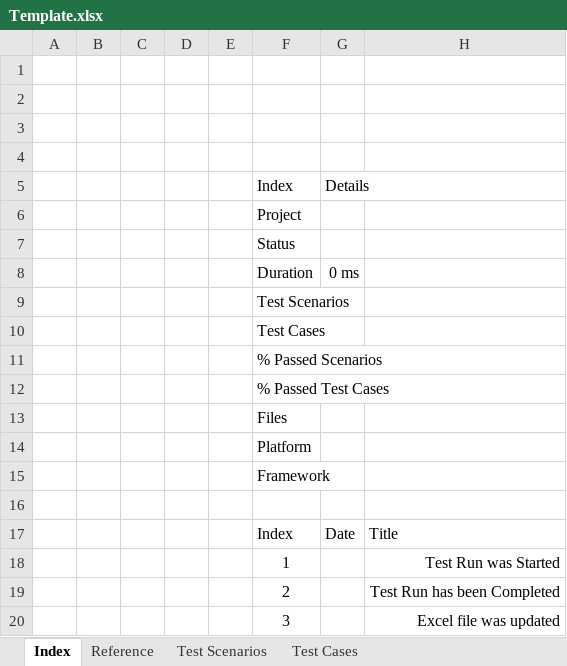
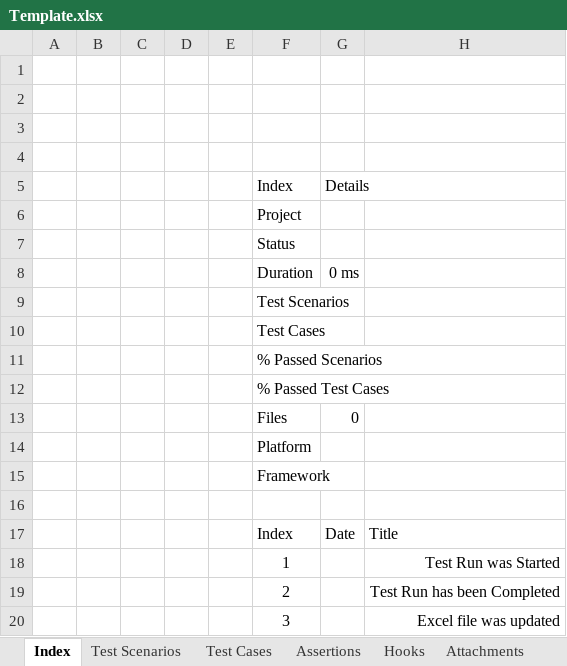
Before and after one commit to RahulARanger/handshake, an Excel workbook: handshake/Exporters/Template.xlsx, sheet Index, drawn as a sheet; values as stored, in another font and other column widths than the file's, no borders; conditional formats and table styles not drawn; the diff names each change by its address in the sheet, - before the commit and + after, or states it on an @@ line.

Commit message:
feat: Sheets is decided feat: exporter is modified to support the excel feat: excel exporter can now export Test Suites and Test Cases

```diff
--- a/handshake/Exporters/Template.xlsx (sheet Index)
+++ b/handshake/Exporters/Template.xlsx (sheet Index)
@@ sheet tab hidden: Reference @@
+sheet tab: Assertions
+sheet tab: Hooks
+sheet tab: Attachments
-G13: (empty)
+G13: 0
```
Also changed, not shown: 7 other files.
